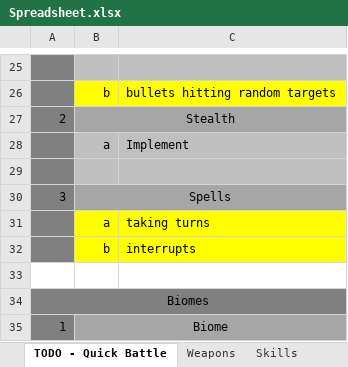
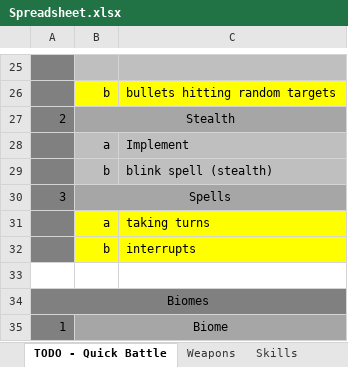
Before and after one commit to lawerencem/Everpixel, an Excel workbook: Spreadsheets/Spreadsheet.xlsx, sheet TODO - Quick Battle, drawn as a sheet; only a part is shown, gaps mark what is left out; values as stored, in another font and other column widths than the file's, no borders; the diff names each change by its address in the sheet, - before the commit and + after, or states it on an @@ line.

```diff
--- a/Spreadsheets/Spreadsheet.xlsx (sheet TODO - Quick Battle)
+++ b/Spreadsheets/Spreadsheet.xlsx (sheet TODO - Quick Battle)
-row 29: (empty)
+row 29:  | b | blink spell (stealth)
```
Also changed, not shown: 9 other files.
